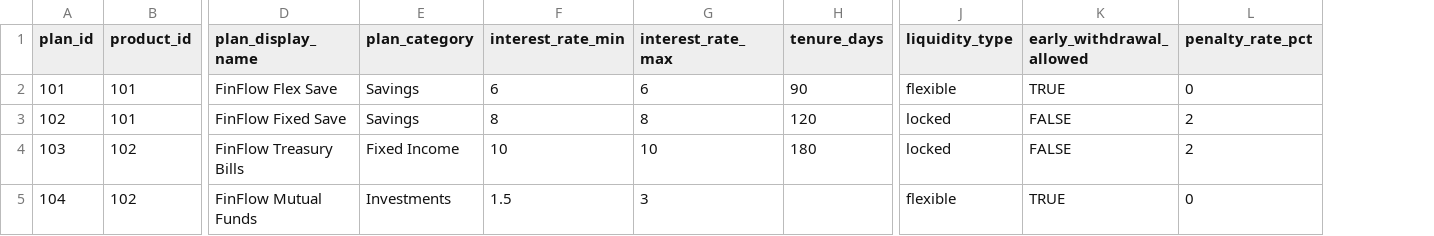
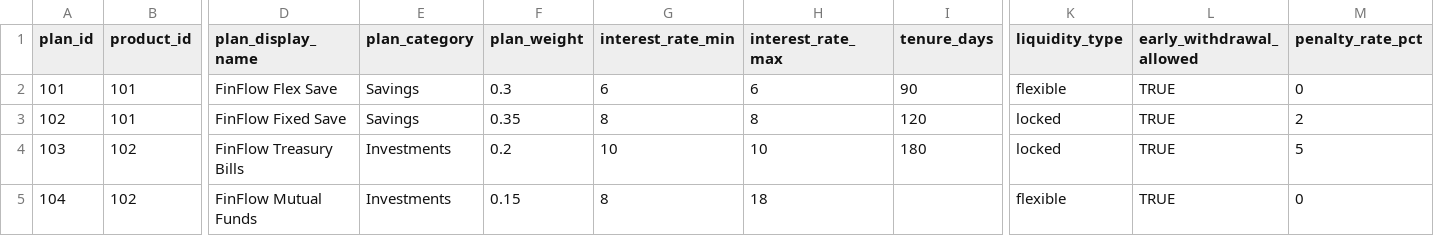
Before and after one commit to ajibola-komo/FinFlow-Product-Analytics-Engineering-Platform, a CSV file: raw/dim_plan.csv, drawn as a sheet; only a part is shown, gaps mark what is left out; addresses are those after the commit; the diff names each change by its address in the sheet, - before the commit and + after, or states it on an @@ line.

```diff
--- a/raw/dim_plan.csv
+++ b/raw/dim_plan.csv
+column F (plan_weight), rows 2-5: 0.3 | 0.35 | 0.2 | 0.15
-L3:L4 (early_withdrawal_allowed): FALSE
+L3:L4 (early_withdrawal_allowed): TRUE
-E4 (plan_category): Fixed Income
+E4 (plan_category): Investments
-M4 (penalty_rate_pct): 2
+M4 (penalty_rate_pct): 5
-G5 (interest_rate_min): 1.5
+G5 (interest_rate_min): 8
-H5 (interest_rate_max): 3
+H5 (interest_rate_max): 18
```
Also changed, not shown: 9 other files.
